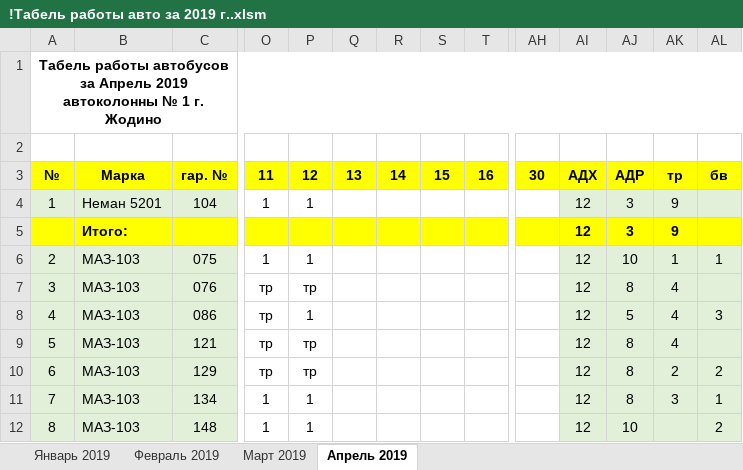
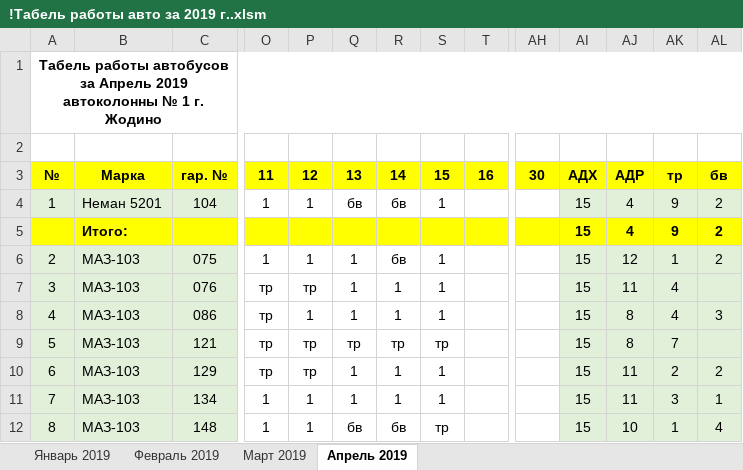
Before and after one commit to Autopark18/___MyDocuments___, an Excel workbook: Табели/!Табель работы авто за 2019 г..xlsm, sheet Апрель 2019, drawn as a sheet; only a part is shown, gaps mark what is left out; values as stored, in another font and other column widths than the file's, no borders; conditional formats not drawn; removed rows and columns are numbered as before the commit, all else as after; rows hold the shown columns only; the diff covers the shown part only; the diff names each change by its address in the sheet, - before the commit and + after, or states it on an @@ line.

```diff
--- a/Табели/!Табель работы авто за 2019 г..xlsm (sheet Апрель 2019)
+++ b/Табели/!Табель работы авто за 2019 г..xlsm (sheet Апрель 2019)
-Q4: (empty)
+Q4: бв
-R4: (empty)
+R4: бв
-S4: (empty)
+S4: 1
-AI4: 12
+AI4: 15
-AJ4: 3
+AJ4: 4
-AL4: (empty)
+AL4: 2
-row 5:  | Итого: |  |  |  |  |  |  |  |  | 12 | 3 | 9
+row 5:  | Итого: |  |  |  |  |  |  |  |  | 15 | 4 | 9 | 2
-Q6:Q8: (empty)
+Q6:Q8: 1
-R6: (empty)
+R6: бв
-S6:S8: (empty)
+S6:S8: 1
-AI6:AI12: 12
+AI6:AI12: 15
-AJ6: 10
+AJ6: 12
-AL6: 1
+AL6: 2
-R7:R8: (empty)
+R7:R8: 1
-AJ7: 8
+AJ7: 11
-AJ8: 5
+AJ8: 8
-Q9: (empty)
+Q9: тр
-R9: (empty)
+R9: тр
-S9: (empty)
+S9: тр
-AK9: 4
+AK9: 7
-Q10:Q11: (empty)
+Q10:Q11: 1
-R10:R11: (empty)
+R10:R11: 1
-S10:S11: (empty)
+S10:S11: 1
-AJ10:AJ11: 8
+AJ10:AJ11: 11
-Q12: (empty)
+Q12: бв
-R12: (empty)
+R12: бв
-S12: (empty)
+S12: тр
-AK12: (empty)
+AK12: 1
-AL12: 2
+AL12: 4
```
Also changed, not shown: 7 added rows, 7 removed rows and 193 edited cells elsewhere in this sheet, Табели/!Анализ выполнения задания по водителям за 2019 г..xlsm, Табели/!Табель не работающих АСДУ за 2019 г..xlsm, 25 other files.
